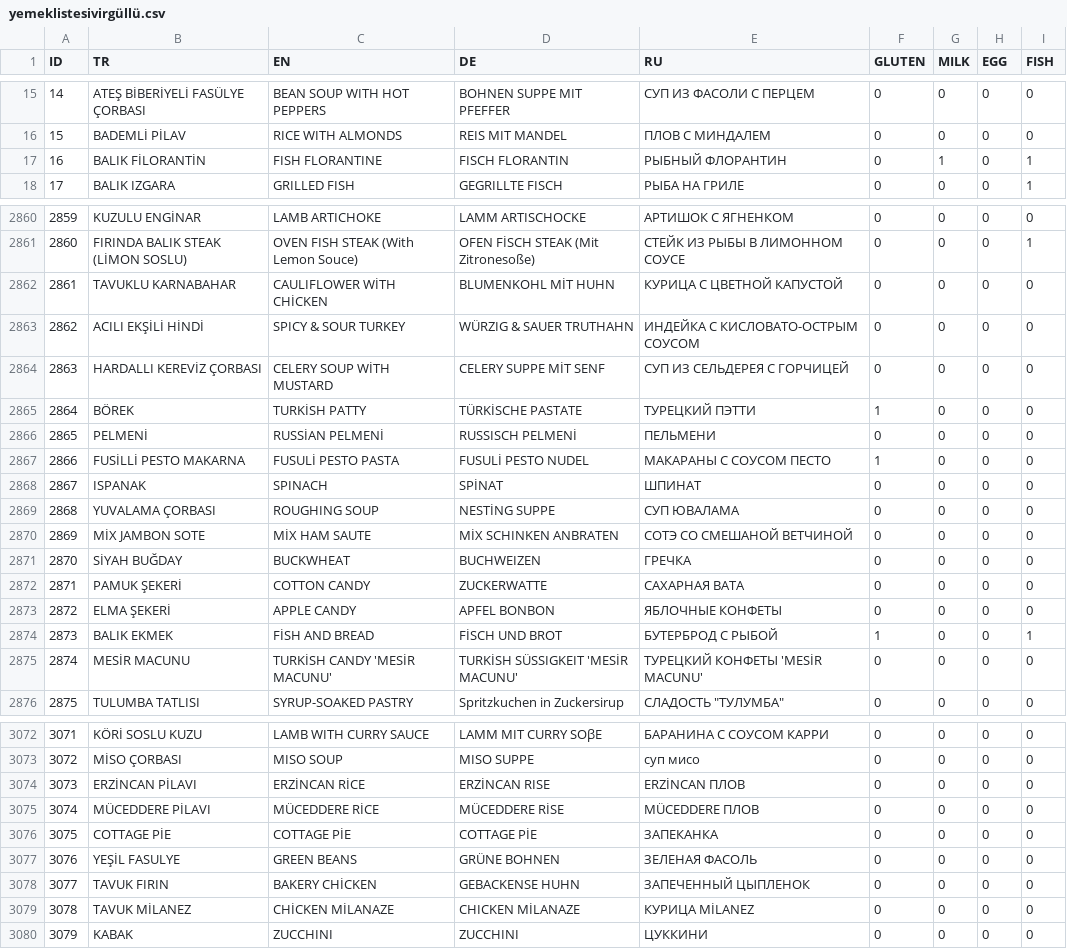
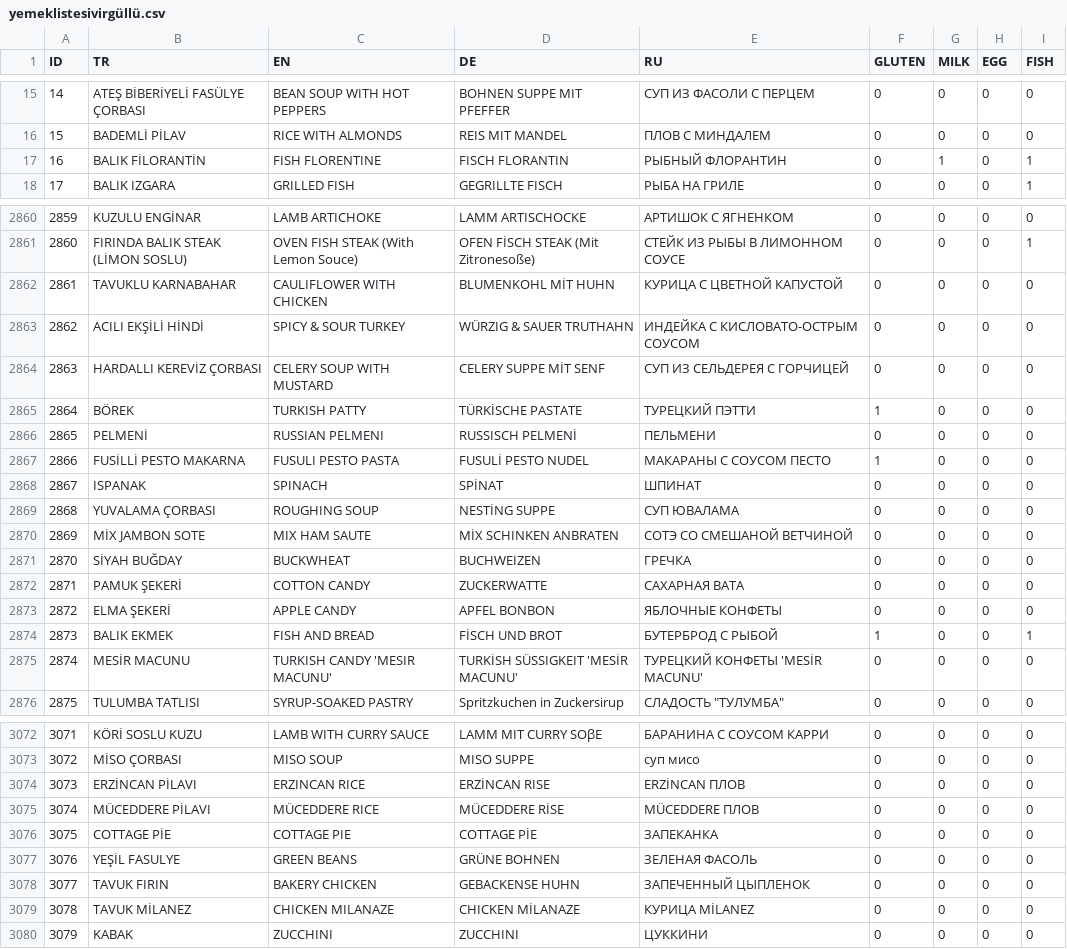
Before and after one commit to meloz85/Yemek, a CSV file: yemeklistesivirgüllü.csv, drawn as a sheet; only a part is shown, gaps mark what is left out; the diff covers the shown part only.

```diff
--- a/yemeklistesivirgüllü.csv
+++ b/yemeklistesivirgüllü.csv
@@ -16,3 +16,3 @@ ID,TR,EN,DE,RU,GLUTEN,MILK,EGG,FISH
 15,BADEMLİ PİLAV,RICE WITH ALMONDS,REIS MIT MANDEL,ПЛОВ С МИНДАЛEM,0,0,0,0
-16,BALIK  FİLORANTİN,FISH FLORANTINE,FISCH FLORANTIN,РЫБНЫЙ ФЛОРАНТИН,0,1,0,1
+16,BALIK  FİLORANTİN,FISH FLORENTINE,FISCH FLORANTIN,РЫБНЫЙ ФЛОРАНТИН,0,1,0,1
 17,BALIK  IZGARA,GRILLED FISH,GEGRILLTE FISCH,РЫБА НА ГРИЛЕ,0,0,0,1
@@ -2861,11 +2861,11 @@ ID,TR,EN,DE,RU,GLUTEN,MILK,EGG,FISH
 2860,FIRINDA BALIK STEAK (LİMON SOSLU),OVEN FISH STEAK (With Lemon Souce),OFEN FİSCH STEAK (Mit Zitronesoße),СТЕЙК ИЗ РЫБЫ В ЛИМОННОМ СОУСЕ,0,0,0,1
-2861,TAVUKLU KARNABAHAR,CAULIFLOWER WİTH CHİCKEN,BLUMENKOHL MİT HUHN,КУРИЦА С ЦВЕТНОЙ КАПУСТОЙ,0,0,0,0
+2861,TAVUKLU KARNABAHAR,CAULIFLOWER WITH CHICKEN,BLUMENKOHL MİT HUHN,КУРИЦА С ЦВЕТНОЙ КАПУСТОЙ,0,0,0,0
 2862,ACILI EKŞİLİ HİNDİ,SPICY & SOUR TURKEY,WÜRZIG & SAUER TRUTHAHN,ИНДЕЙКА С КИСЛОВАТО-ОСТРЫМ СОУСОМ,0,0,0,0
-2863,HARDALLI KEREVİZ ÇORBASI,CELERY SOUP WİTH MUSTARD,CELERY SUPPE MİT SENF,СУП ИЗ СЕЛЬДЕРЕЯ С ГОРЧИЦЕЙ,0,0,0,0
-2864,BÖREK,TURKİSH PATTY,TÜRKİSCHE PASTATE,ТУРЕЦКИЙ ПЭТТИ,1,0,0,0
-2865,PELMENİ ,RUSSİAN PELMENİ,RUSSISCH PELMENİ,ПЕЛЬМЕНИ,0,0,0,0
-2866,FUSİLLİ PESTO MAKARNA,FUSULİ PESTO PASTA,FUSULİ PESTO NUDEL,МАКАРАНЫ С СОУСОМ ПЕСТО,1,0,0,0
+2863,HARDALLI KEREVİZ ÇORBASI,CELERY SOUP WITH MUSTARD,CELERY SUPPE MİT SENF,СУП ИЗ СЕЛЬДЕРЕЯ С ГОРЧИЦЕЙ,0,0,0,0
+2864,BÖREK,TURKISH PATTY,TÜRKİSCHE PASTATE,ТУРЕЦКИЙ ПЭТТИ,1,0,0,0
+2865,PELMENİ ,RUSSIAN PELMENI,RUSSISCH PELMENİ,ПЕЛЬМЕНИ,0,0,0,0
+2866,FUSİLLİ PESTO MAKARNA,FUSULI PESTO PASTA,FUSULİ PESTO NUDEL,МАКАРАНЫ С СОУСОМ ПЕСТО,1,0,0,0
 2867,ISPANAK,SPINACH,SPİNAT,ШПИНАТ,0,0,0,0
 2868,YUVALAMA ÇORBASI,ROUGHING SOUP,NESTİNG SUPPE,СУП ЮВАЛАМА,0,0,0,0
-2869,MİX JAMBON SOTE,MİX HAM SAUTE,MİX SCHINKEN ANBRATEN,СОТЭ СО СМЕШАНОЙ ВЕТЧИНОЙ,0,0,0,0
+2869,MİX JAMBON SOTE,MIX HAM SAUTE,MİX SCHINKEN ANBRATEN,СОТЭ СО СМЕШАНОЙ ВЕТЧИНОЙ,0,0,0,0
 2870,SİYAH BUĞDAY,BUCKWHEAT,BUCHWEIZEN,ГРЕЧКА,0,0,0,0
@@ -2873,4 +2873,4 @@ ID,TR,EN,DE,RU,GLUTEN,MILK,EGG,FISH
 2872,ELMA ŞEKERİ,APPLE CANDY,APFEL BONBON,ЯБЛОЧНЫЕ КОНФЕТЫ,0,0,0,0
-2873,BALIK EKMEK,FİSH AND BREAD,FİSCH UND BROT,БУТЕРБРОД С РЫБОЙ,1,0,0,1
-2874,MESİR MACUNU,TURKİSH CANDY 'MESİR MACUNU',TURKİSH SÜSSIGKEIT 'MESİR MACUNU',ТУРЕЦКИЙ КОНФЕТЫ 'MESİR MACUNU',0,0,0,0
+2873,BALIK EKMEK,FISH AND BREAD,FİSCH UND BROT,БУТЕРБРОД С РЫБОЙ,1,0,0,1
+2874,MESİR MACUNU,TURKISH CANDY 'MESIR MACUNU',TURKİSH SÜSSIGKEIT 'MESİR MACUNU',ТУРЕЦКИЙ КОНФЕТЫ 'MESİR MACUNU',0,0,0,0
 2875,TULUMBA TATLISI,SYRUP-SOAKED PASTRY,Spritzkuchen in Zuckersirup,"СЛАДОСТЬ ""ТУЛУМБА""",0,0,0,0
@@ -3073,8 +3073,8 @@ ID,TR,EN,DE,RU,GLUTEN,MILK,EGG,FISH
 3072,MİSO ÇORBASI,MISO SOUP,MISO SUPPE,суп мисо,0,0,0,0
-3073,ERZİNCAN PİLAVI,ERZİNCAN RİCE,ERZİNCAN RISE,ERZİNCAN ПЛОВ,0,0,0,0
-3074,MÜCEDDERE PİLAVI,MÜCEDDERE RİCE,MÜCEDDERE RİSE,MÜCEDDERE ПЛОВ,0,0,0,0
-3075,COTTAGE PİE,COTTAGE PİE,COTTAGE PİE,ЗАПЕКАНКА,0,0,0,0
+3073,ERZİNCAN PİLAVI,ERZINCAN RICE,ERZİNCAN RISE,ERZİNCAN ПЛОВ,0,0,0,0
+3074,MÜCEDDERE PİLAVI,MÜCEDDERE RICE,MÜCEDDERE RİSE,MÜCEDDERE ПЛОВ,0,0,0,0
+3075,COTTAGE PİE,COTTAGE PIE,COTTAGE PİE,ЗАПЕКАНКА,0,0,0,0
 3076,YEŞİL FASULYE,GREEN BEANS ,GRÜNE BOHNEN,ЗЕЛЕНАЯ ФАСОЛЬ,0,0,0,0
-3077,TAVUK FIRIN,BAKERY CHİCKEN,GEBACKENSE HUHN,ЗАПЕЧЕННЫЙ ЦЫПЛЕНОК,0,0,0,0
-3078,TAVUK MİLANEZ,CHİCKEN MİLANAZE,CHICKEN MİLANAZE,КУРИЦА MİLANEZ,0,0,0,0
+3077,TAVUK FIRIN,BAKERY CHICKEN,GEBACKENSE HUHN,ЗАПЕЧЕННЫЙ ЦЫПЛЕНОК,0,0,0,0
+3078,TAVUK MİLANEZ,CHICKEN MILANAZE,CHICKEN MİLANAZE,КУРИЦА MİLANEZ,0,0,0,0
 3079,KABAK,ZUCCHINI,ZUCCHINI,ЦУККИНИ,0,0,0,0
```
Also changed, not shown: 137 edited cells elsewhere in this file.
